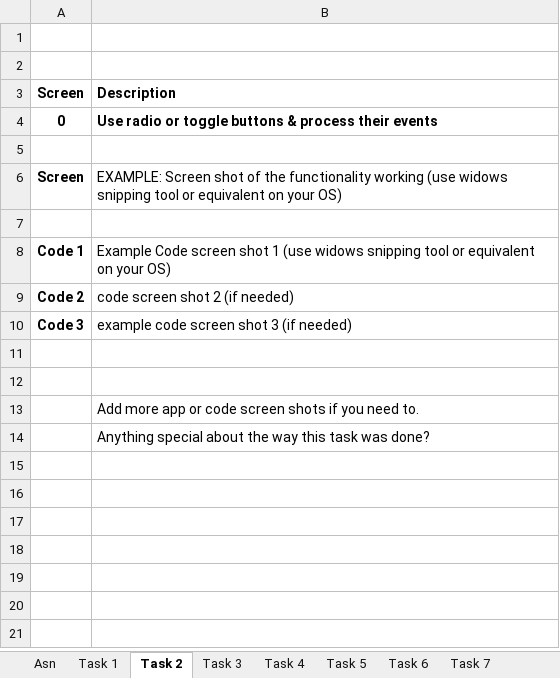
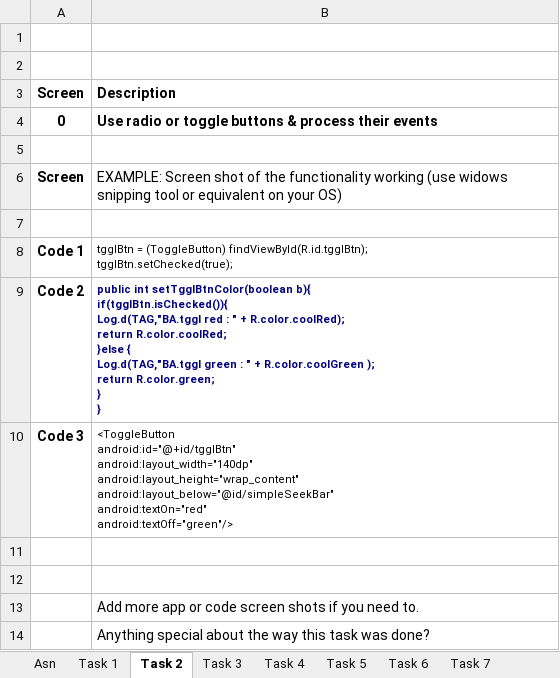
Before and after one commit to declanjcrowley/AssignmentTwo, an Excel workbook: 2018.03 Mob Asn 2 Declan Crowley.xlsx, sheet Task 2, drawn as a sheet; values as stored, in another font and other column widths than the file's, no borders; charts and pictures not drawn; ↵ is a line break in a cell; the diff names each change by its address in the sheet, - before the commit and + after, or states it on an @@ line.

```diff
--- a/2018.03 Mob Asn 2 Declan Crowley.xlsx (sheet Task 2)
+++ b/2018.03 Mob Asn 2 Declan Crowley.xlsx (sheet Task 2)
-B8: Example Code screen shot 1 (use widows snipping tool or equivalent on your OS)
+B8: tgglBtn = (ToggleButton) findViewById(R.id.tgglBtn); ↵ tgglBtn.setChecked(true);
@@ B8:B10 text size: smaller @@
-B9: code screen shot 2 (if needed)
+B9: public int setTgglBtnColor(boolean b){ ↵ if(tgglBtn.isChecked()){ ↵ Log.d(TAG,"BA.tggl red : " + R.color.coolRed); ↵ return R.color.coolRed; ↵ }else { ↵ Log.d(TAG,"BA.tggl green : " + R.color.coolGreen ); ↵ return R.color.green; ↵ } ↵ }
@@ B9 bold: off → on, text colour: black → #000080 @@
-B10: example code screen shot 3 (if needed)
+B10: <ToggleButton ↵ android:id="@+id/tgglBtn" ↵ android:layout_width="140dp" ↵ android:layout_height="wrap_content" ↵ android:layout_below="@id/simpleSeekBar" ↵ android:textOn="red" ↵ android:textOff="green"/>
```
Also changed, not shown: sheet Task 3, sheet Task 4, sheet Task 5, sheet Task 1, charts or pictures, 3 other files.
